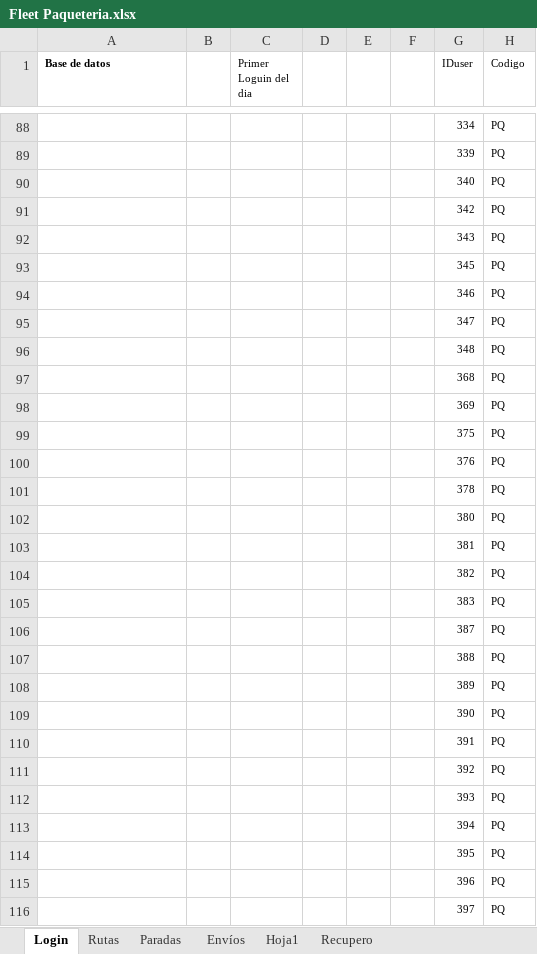
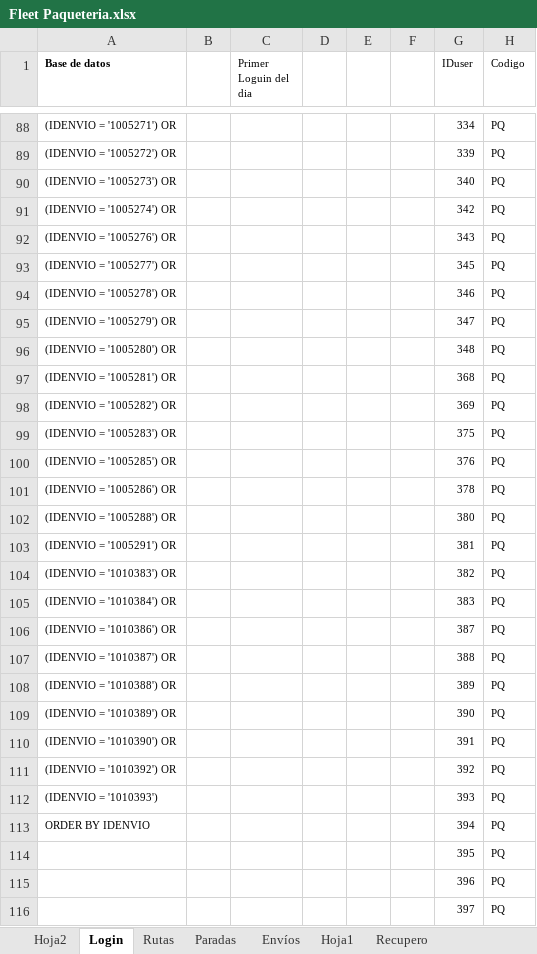
Before and after one commit to LuisPulenta/FleetDeliveryApp, an Excel workbook: Fleet Paqueteria.xlsx, sheet Login, drawn as a sheet; only a part is shown, gaps mark what is left out; values as stored, in another font and other column widths than the file's, no borders; the diff covers the shown part only; the diff names each change by its address in the sheet, - before the commit and + after, or states it on an @@ line.

```diff
--- a/Fleet Paqueteria.xlsx (sheet Login)
+++ b/Fleet Paqueteria.xlsx (sheet Login)
+sheet tab: Hoja2
-A88 (Base de datos): (empty)
+A88 (Base de datos): (IDENVIO = '1005271') OR
-A89 (Base de datos): (empty)
+A89 (Base de datos): (IDENVIO = '1005272') OR
-A90 (Base de datos): (empty)
+A90 (Base de datos): (IDENVIO = '1005273') OR
-A91 (Base de datos): (empty)
+A91 (Base de datos): (IDENVIO = '1005274') OR
-A92 (Base de datos): (empty)
+A92 (Base de datos): (IDENVIO = '1005276') OR
-A93 (Base de datos): (empty)
+A93 (Base de datos): (IDENVIO = '1005277') OR
-A94 (Base de datos): (empty)
+A94 (Base de datos): (IDENVIO = '1005278') OR
-A95 (Base de datos): (empty)
+A95 (Base de datos): (IDENVIO = '1005279') OR
-A96 (Base de datos): (empty)
+A96 (Base de datos): (IDENVIO = '1005280') OR
-A97 (Base de datos): (empty)
+A97 (Base de datos): (IDENVIO = '1005281') OR
-A98 (Base de datos): (empty)
+A98 (Base de datos): (IDENVIO = '1005282') OR
-A99 (Base de datos): (empty)
+A99 (Base de datos): (IDENVIO = '1005283') OR
-A100 (Base de datos): (empty)
+A100 (Base de datos): (IDENVIO = '1005285') OR
-A101 (Base de datos): (empty)
+A101 (Base de datos): (IDENVIO = '1005286') OR
-A102 (Base de datos): (empty)
+A102 (Base de datos): (IDENVIO = '1005288') OR
-A103 (Base de datos): (empty)
+A103 (Base de datos): (IDENVIO = '1005291') OR
-A104 (Base de datos): (empty)
+A104 (Base de datos): (IDENVIO = '1010383') OR
-A105 (Base de datos): (empty)
+A105 (Base de datos): (IDENVIO = '1010384') OR
-A106 (Base de datos): (empty)
+A106 (Base de datos): (IDENVIO = '1010386') OR
-A107 (Base de datos): (empty)
+A107 (Base de datos): (IDENVIO = '1010387') OR
-A108 (Base de datos): (empty)
+A108 (Base de datos): (IDENVIO = '1010388') OR
-A109 (Base de datos): (empty)
+A109 (Base de datos): (IDENVIO = '1010389') OR
-A110 (Base de datos): (empty)
+A110 (Base de datos): (IDENVIO = '1010390') OR
-A111 (Base de datos): (empty)
+A111 (Base de datos): (IDENVIO = '1010392') OR
-A112 (Base de datos): (empty)
+A112 (Base de datos): (IDENVIO = '1010393')
-A113 (Base de datos): (empty)
+A113 (Base de datos): ORDER BY IDENVIO
```
Also changed, not shown: 52 edited cells elsewhere in this sheet, 42 other files.
